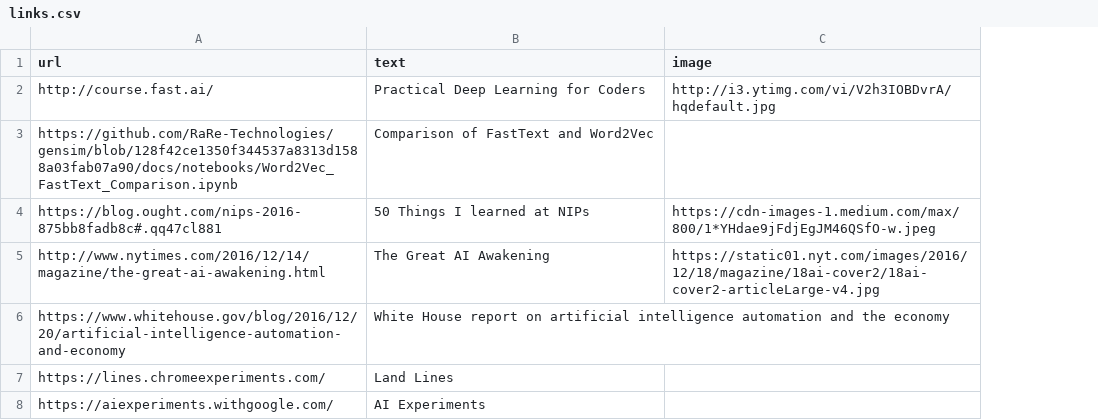
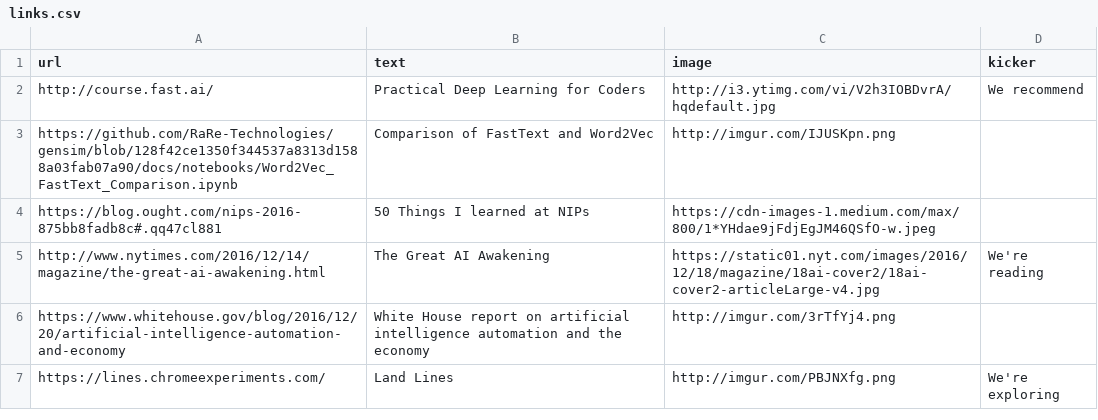
Before and after one commit to fastforwardlabs/blog_deprecated, a CSV file: _data/links.csv, drawn as a sheet; removed rows and columns are numbered as before the commit, all else as after; the diff names each change by its address in the sheet, - before the commit and + after, or states it on an @@ line.

```diff
--- a/_data/links.csv
+++ b/_data/links.csv
+column D (kicker), rows 2-7: We recommend |  |  | We're reading |  | We're exploring
-C3 (image): (empty)
+C3 (image): http://imgur.com/IJUSKpn.png
-C6 (image): (empty)
+C6 (image): http://imgur.com/3rTfYj4.png
-C7 (image): (empty)
+C7 (image): http://imgur.com/PBJNXfg.png
-row 8: https://aiexperiments.withgoogle.com/ | AI Experiments
```
Also changed, not shown: 31 other files.
